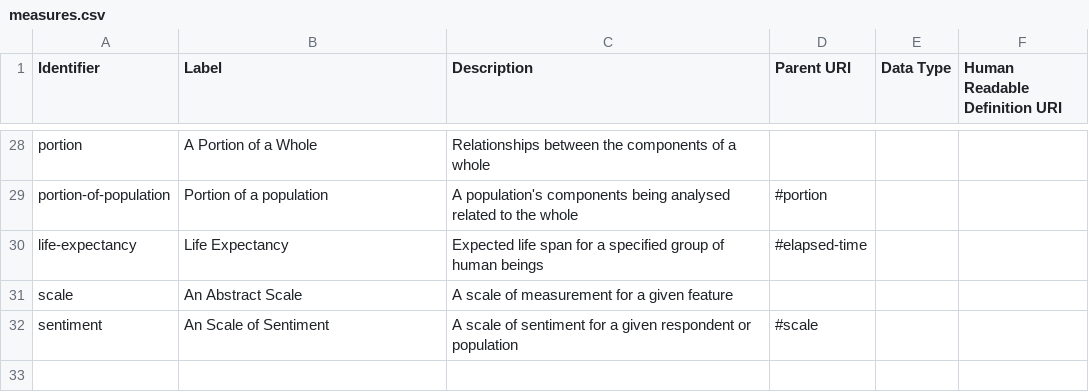
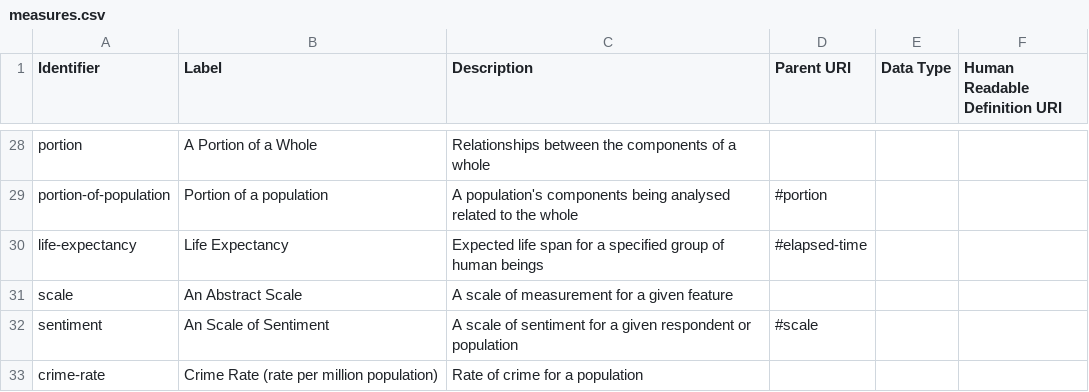
Before and after one commit to ONSdigital/reusable-rdf-resources, a CSV file: rdf-definitions/measures/measures.csv, drawn as a sheet; only a part is shown, gaps mark what is left out.

Commit message:
crime-rate measure added in csv file

```diff
--- a/rdf-definitions/measures/measures.csv
+++ b/rdf-definitions/measures/measures.csv
@@ -32 +32,2 @@ scale,An Abstract Scale,A scale of measurement for a given feature,,,
 sentiment,An Scale of Sentiment,A scale of sentiment for a given respondent or population,#scale,,
+crime-rate,Crime Rate (rate per million population),Rate of crime for a population,,,
```
